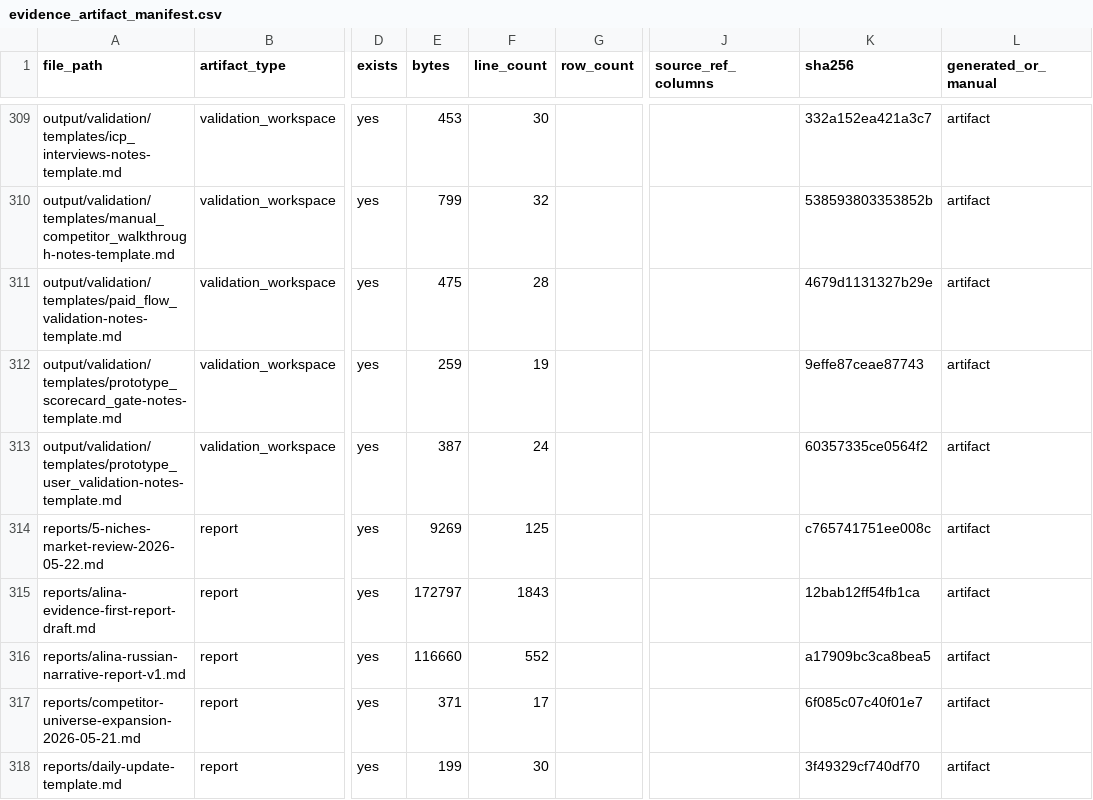
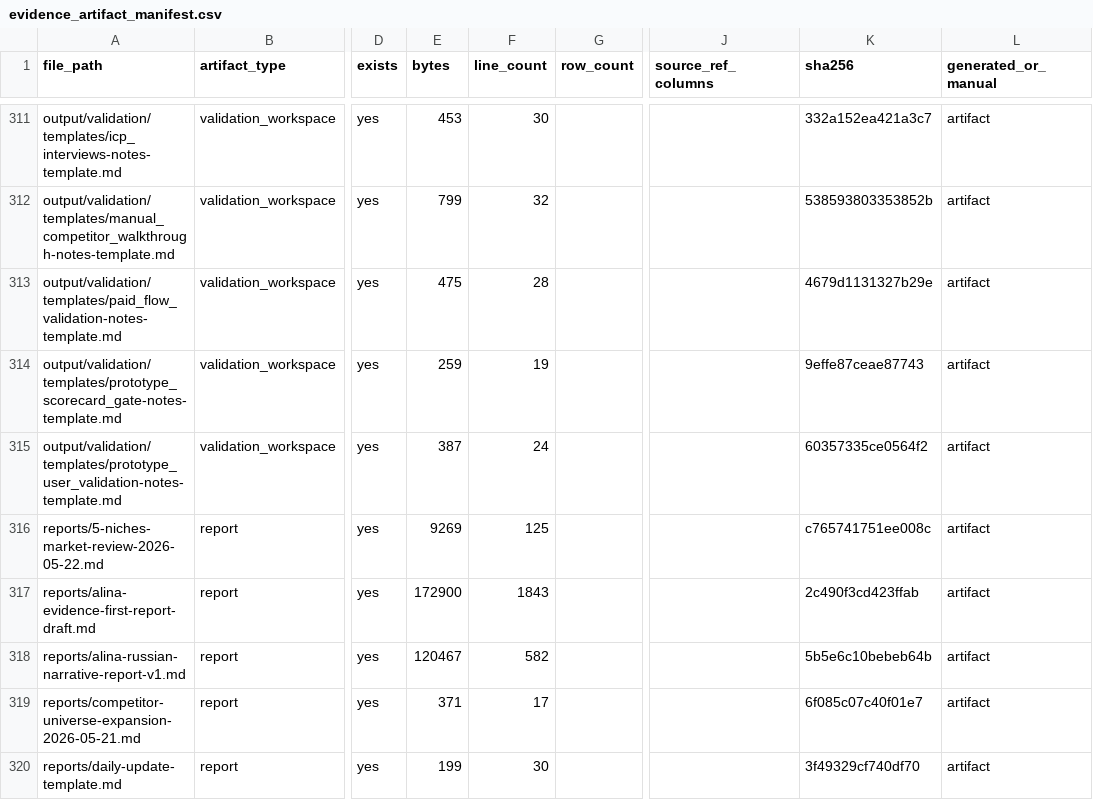
Before and after one commit to kirbudilov01/alina-research, a CSV file: data_processed/evidence_artifact_manifest.csv, drawn as a sheet; only a part is shown, gaps mark what is left out; addresses are those after the commit; the diff covers the shown part only; the diff names each change by its address in the sheet, - before the commit and + after, or states it on an @@ line.

```diff
--- a/data_processed/evidence_artifact_manifest.csv
+++ b/data_processed/evidence_artifact_manifest.csv
-E317 (bytes): 172797
+E317 (bytes): 172900
-K317 (sha256): 12bab12ff54fb1ca
+K317 (sha256): 2c490f3cd423ffab
-E318 (bytes): 116660
+E318 (bytes): 120467
-F318 (line_count): 552
+F318 (line_count): 582
-K318 (sha256): a17909bc3ca8bea5
+K318 (sha256): 5b5e6c10bebeb64b
```
Also changed, not shown: 3 added rows and 21 edited cells elsewhere in this file, data_processed/research_completion_audit.csv, 14 other files.
